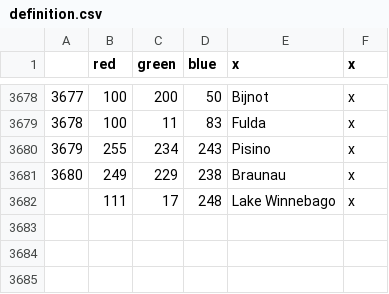
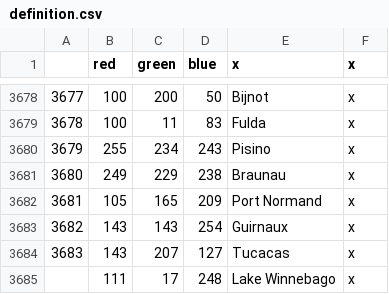
Before and after one commit to Kermit-larp/kermit-mod, a CSV file: kermit/map/definition.csv, drawn as a sheet; only a part is shown, gaps mark what is left out; the diff names each change by its address in the sheet, - before the commit and + after, or states it on an @@ line.

```diff
--- a/kermit/map/definition.csv
+++ b/kermit/map/definition.csv
+row 3682: 3681 | 105 | 165 | 209 | Port Normand | x
+row 3683: 3682 | 143 | 143 | 254 | Guirnaux | x
+row 3684: 3683 | 143 | 207 | 127 | Tucacas | x
```
Also changed, not shown: kermit/localisation/000000_map.csv, kermit/localisation/00_HPM_return_cores.csv, 28 other files.
